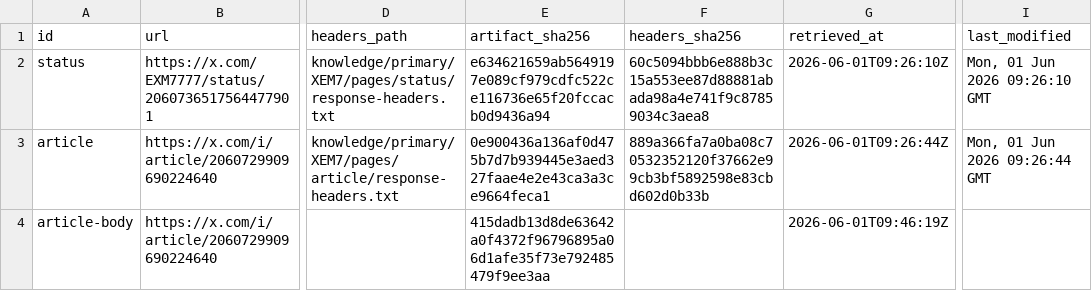
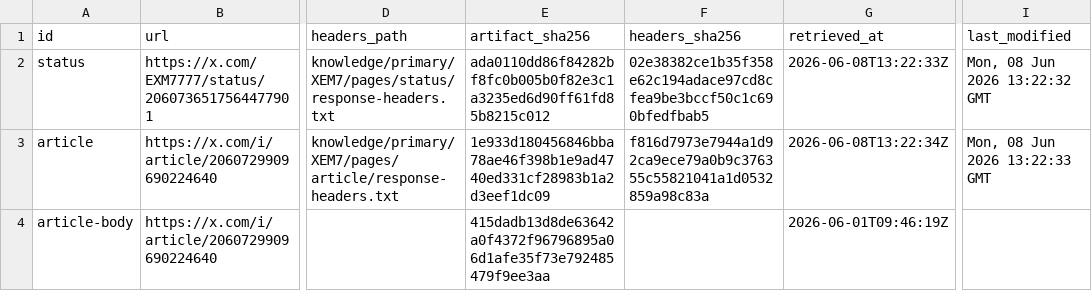
Before and after one commit to mekras/ai-agent-supervisor, a TSV file: knowledge/primary/XEM7/page-index.tsv, drawn as a sheet; only a part is shown, gaps mark what is left out; the diff names each change by its address in the sheet, - before the commit and + after, or states it on an @@ line.

```diff
--- a/knowledge/primary/XEM7/page-index.tsv
+++ b/knowledge/primary/XEM7/page-index.tsv
-E2 (artifact_sha256): e634621659ab5649197e089cf979cdfc522ce116736e65f20fccacb0d9436a94
+E2 (artifact_sha256): ada0110dd86f84282bf8fc0b005b0f82e3c1a3235ed6d90ff61fd85b8215c012
-F2 (headers_sha256): 60c5094bbb6e888b3c15a553ee87d88881abada98a4e741f9c87859034c3aea8
+F2 (headers_sha256): 02e38382ce1b35f358e62c194adace97cd8cfea9be3bccf50c1c690bfedfbab5
-G2 (retrieved_at): 2026-06-01T09:26:10Z
+G2 (retrieved_at): 2026-06-08T13:22:33Z
-I2 (last_modified): Mon, 01 Jun 2026 09:26:10 GMT
+I2 (last_modified): Mon, 08 Jun 2026 13:22:32 GMT
-E3 (artifact_sha256): 0e900436a136af0d475b7d7b939445e3aed327faae4e2e43ca3a3ce9664feca1
+E3 (artifact_sha256): 1e933d180456846bba78ae46f398b1e9ad4740ed331cf28983b1a2d3eef1dc09
-F3 (headers_sha256): 889a366fa7a0ba08c70532352120f37662e99cb3bf5892598e83cbd602d0b33b
+F3 (headers_sha256): f816d7973e7944a1d92ca9ece79a0b9c376355c55821041a1d0532859a98c83a
-G3 (retrieved_at): 2026-06-01T09:26:44Z
+G3 (retrieved_at): 2026-06-08T13:22:34Z
-I3 (last_modified): Mon, 01 Jun 2026 09:26:44 GMT
+I3 (last_modified): Mon, 08 Jun 2026 13:22:33 GMT
```
Also changed, not shown: knowledge/primary/PHSC/page-index.tsv, knowledge/primary/PPRX/page-index.tsv, 45 other files.
